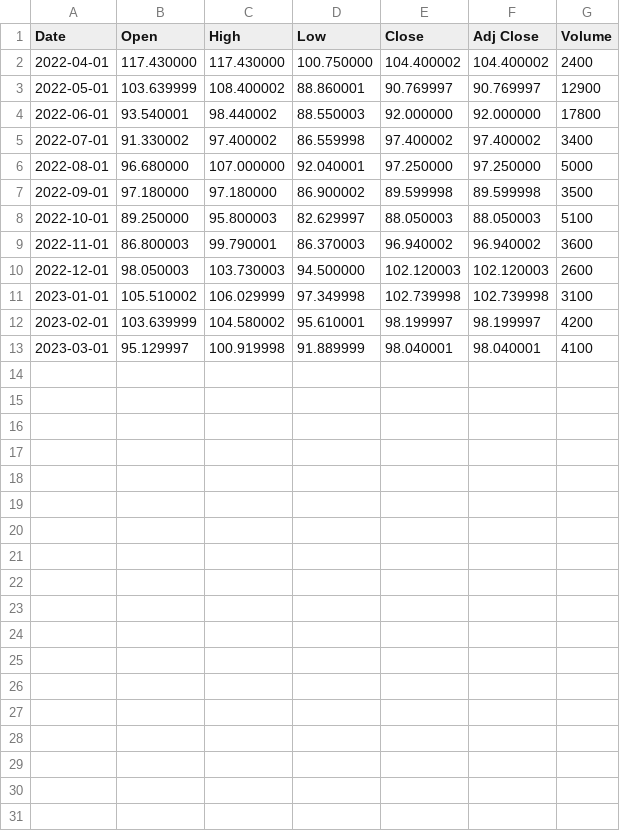
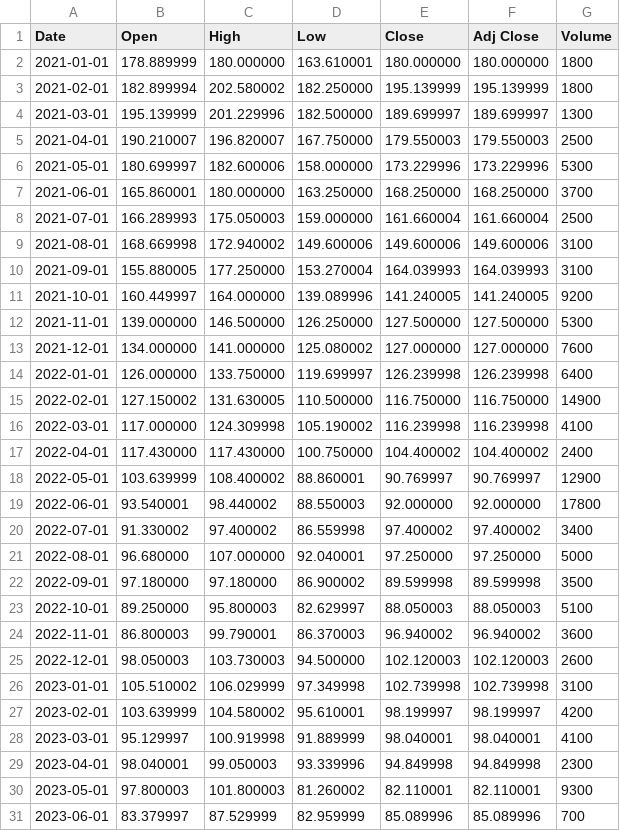
Before and after one commit to oshtolz/RubySupSys, a CSV file: csv/CSIOY.csv, drawn as a sheet; the diff names each change by its address in the sheet, - before the commit and + after, or states it on an @@ line.

```diff
--- a/csv/CSIOY.csv
+++ b/csv/CSIOY.csv
+row 2: 2021-01-01 | 178.889999 | 180.000000 | 163.610001 | 180.000000 | 180.000000 | 1800
+row 3: 2021-02-01 | 182.899994 | 202.580002 | 182.250000 | 195.139999 | 195.139999 | 1800
+row 4: 2021-03-01 | 195.139999 | 201.229996 | 182.500000 | 189.699997 | 189.699997 | 1300
+row 5: 2021-04-01 | 190.210007 | 196.820007 | 167.750000 | 179.550003 | 179.550003 | 2500
+row 6: 2021-05-01 | 180.699997 | 182.600006 | 158.000000 | 173.229996 | 173.229996 | 5300
+row 7: 2021-06-01 | 165.860001 | 180.000000 | 163.250000 | 168.250000 | 168.250000 | 3700
+row 8: 2021-07-01 | 166.289993 | 175.050003 | 159.000000 | 161.660004 | 161.660004 | 2500
+row 9: 2021-08-01 | 168.669998 | 172.940002 | 149.600006 | 149.600006 | 149.600006 | 3100
+row 10: 2021-09-01 | 155.880005 | 177.250000 | 153.270004 | 164.039993 | 164.039993 | 3100
+row 11: 2021-10-01 | 160.449997 | 164.000000 | 139.089996 | 141.240005 | 141.240005 | 9200
+row 12: 2021-11-01 | 139.000000 | 146.500000 | 126.250000 | 127.500000 | 127.500000 | 5300
+row 13: 2021-12-01 | 134.000000 | 141.000000 | 125.080002 | 127.000000 | 127.000000 | 7600
+row 14: 2022-01-01 | 126.000000 | 133.750000 | 119.699997 | 126.239998 | 126.239998 | 6400
+row 15: 2022-02-01 | 127.150002 | 131.630005 | 110.500000 | 116.750000 | 116.750000 | 14900
+row 16: 2022-03-01 | 117.000000 | 124.309998 | 105.190002 | 116.239998 | 116.239998 | 4100
+row 29: 2023-04-01 | 98.040001 | 99.050003 | 93.339996 | 94.849998 | 94.849998 | 2300
+row 30: 2023-05-01 | 97.800003 | 101.800003 | 81.260002 | 82.110001 | 82.110001 | 9300
+row 31: 2023-06-01 | 83.379997 | 87.529999 | 82.959999 | 85.089996 | 85.089996 | 700
```
Also changed, not shown: csv/AZN.csv, csv/CSIQ.csv, 5 other files.
